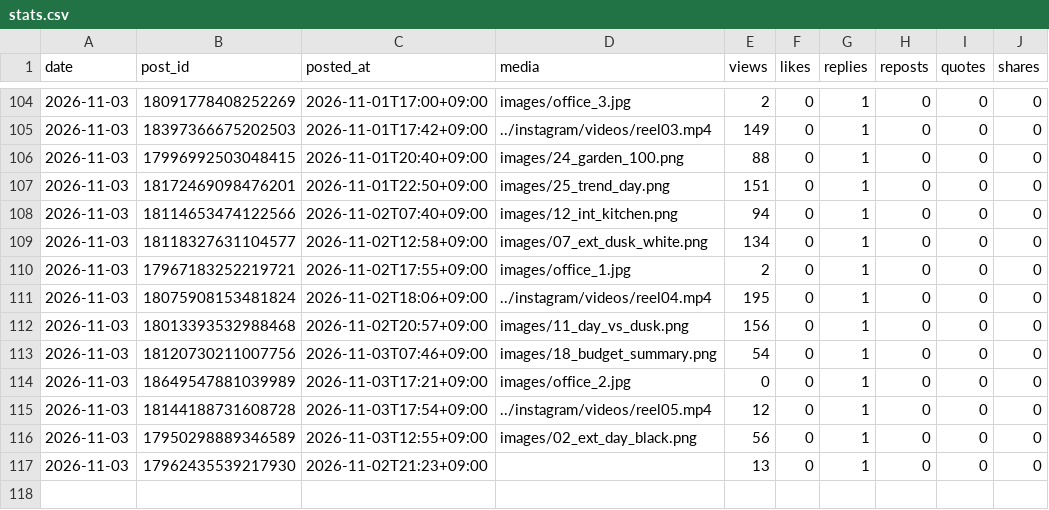
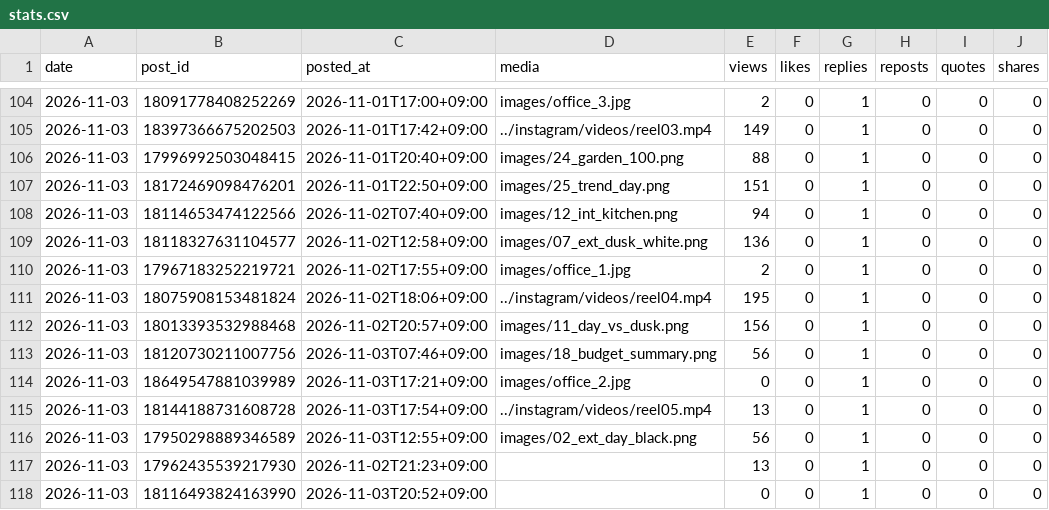
Before and after one commit to rikutonbo318-ctrl/TOWA, a CSV file: threads/stats.csv, drawn as a sheet; only a part is shown, gaps mark what is left out.

Commit message:
Threads: 投稿済みと数字を記録

```diff
--- a/threads/stats.csv
+++ b/threads/stats.csv
@@ -108,3 +108,3 @@ date,post_id,posted_at,media,views,likes,replies,reposts,quotes,shares
 2026-11-03,18114653474122566,2026-11-02T07:40+09:00,images/12_int_kitchen.png,94,0,1,0,0,0
-2026-11-03,18118327631104577,2026-11-02T12:58+09:00,images/07_ext_dusk_white.png,134,0,1,0,0,0
+2026-11-03,18118327631104577,2026-11-02T12:58+09:00,images/07_ext_dusk_white.png,136,0,1,0,0,0
 2026-11-03,17967183252219721,2026-11-02T17:55+09:00,images/office_1.jpg,2,0,1,0,0,0
@@ -112,6 +112,7 @@ date,post_id,posted_at,media,views,likes,replies,reposts,quotes,shares
 2026-11-03,18013393532988468,2026-11-02T20:57+09:00,images/11_day_vs_dusk.png,156,0,1,0,0,0
-2026-11-03,18120730211007756,2026-11-03T07:46+09:00,images/18_budget_summary.png,54,0,1,0,0,0
+2026-11-03,18120730211007756,2026-11-03T07:46+09:00,images/18_budget_summary.png,56,0,1,0,0,0
 2026-11-03,18649547881039989,2026-11-03T17:21+09:00,images/office_2.jpg,0,0,1,0,0,0
-2026-11-03,18144188731608728,2026-11-03T17:54+09:00,../instagram/videos/reel05.mp4,12,0,1,0,0,0
+2026-11-03,18144188731608728,2026-11-03T17:54+09:00,../instagram/videos/reel05.mp4,13,0,1,0,0,0
 2026-11-03,17950298889346589,2026-11-03T12:55+09:00,images/02_ext_day_black.png,56,0,1,0,0,0
 2026-11-03,17962435539217930,2026-11-02T21:23+09:00,,13,0,1,0,0,0
+2026-11-03,18116493824163990,2026-11-03T20:52+09:00,,0,0,1,0,0,0
```
Also changed, not shown: threads/queue.csv, 1 other file.
